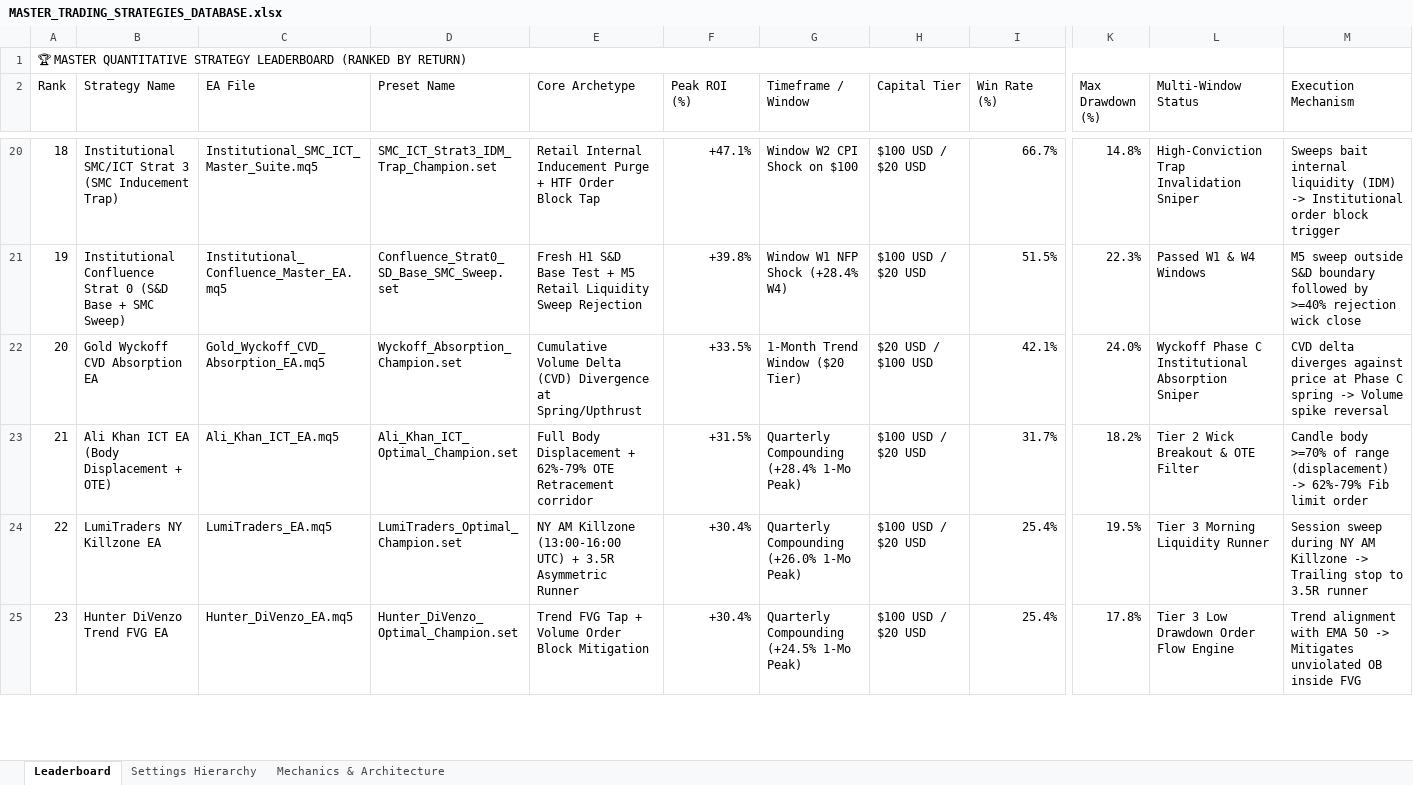
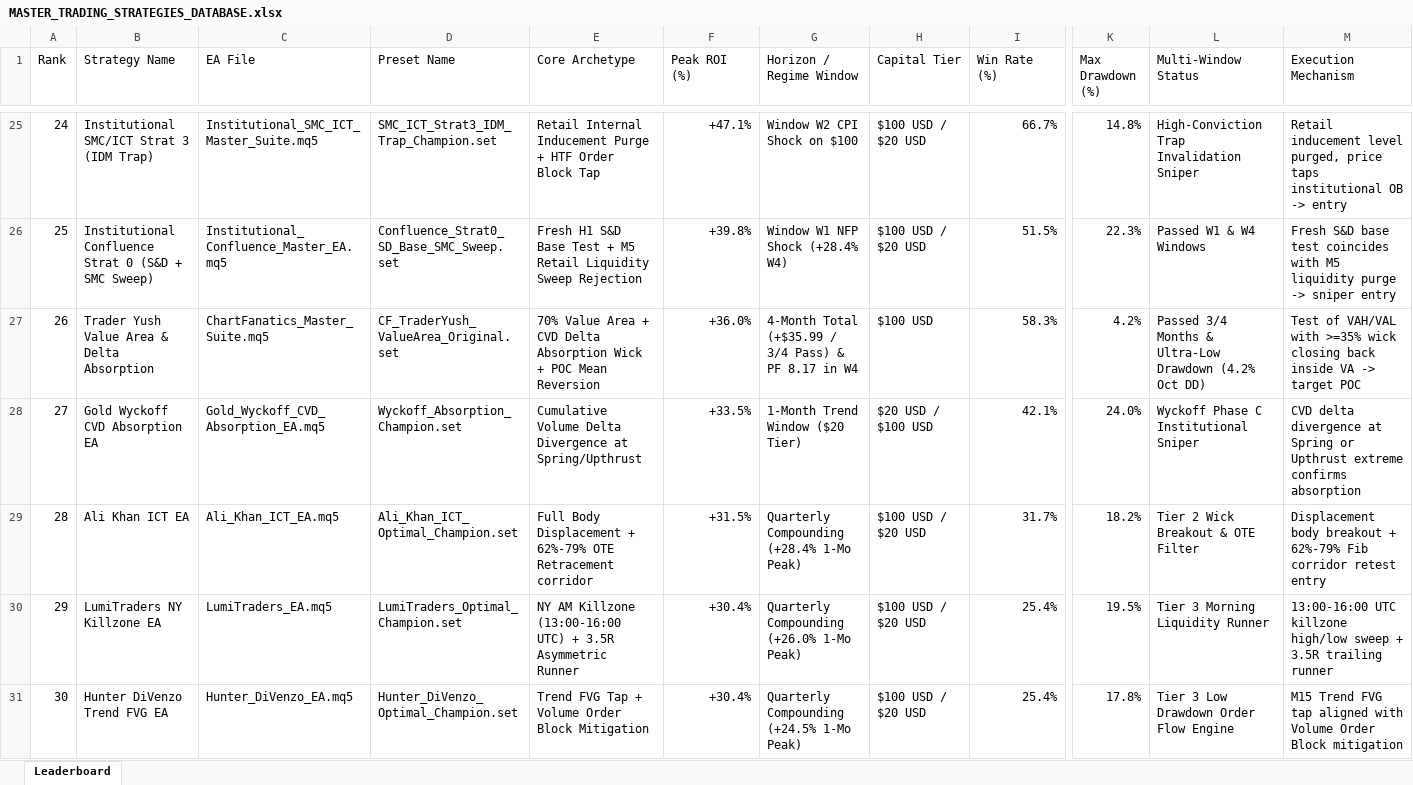
Before and after one commit to dchumari/Youtube-Traders, an Excel workbook: reports/MASTER_TRADING_STRATEGIES_DATABASE.xlsx, sheet Leaderboard, drawn as a sheet; only a part is shown, gaps mark what is left out; values as stored, in another font and other column widths than the file's, no cell formats; removed rows and columns are numbered as before the commit, all else as after; rows hold the shown columns only; the diff covers the shown part only; the diff names each change by its address in the sheet, - before the commit and + after, or states it on an @@ line.

Commit message:
feat(grand-master-hybrid): add Grand Master Hybrid EA, multi-horizon benchmarks, and update master database

```diff
--- a/reports/MASTER_TRADING_STRATEGIES_DATABASE.xlsx (sheet Leaderboard)
+++ b/reports/MASTER_TRADING_STRATEGIES_DATABASE.xlsx (sheet Leaderboard)
-sheet tab: Settings Hierarchy
-sheet tab: Mechanics & Architecture
-row 1: 🏆 MASTER QUANTITATIVE STRATEGY LEADERBOARD (RANKED BY RETURN)
-G1: Timeframe / Window
+G1: Horizon / Regime Window
@@ column A (Rank) renumbered from row 3 down @@
-B25 (Strategy Name): …Strat 3 (SMC Inducement Trap)
+B25 (Strategy Name): …Strat 3 (IDM Trap)
-M25 (Execution Mechanism): Sweeps bait internal liquidity (IDM) -> Institutional order block trigger
+M25 (Execution Mechanism): Retail inducement level purged, price taps institutional OB -> entry
-B26 (Strategy Name): …0 (S&D Base + SMC…
+B26 (Strategy Name): …0 (S&D + SMC…
-M26 (Execution Mechanism): M5 sweep outside S&D boundary followed by >=40% rejection wick close
+M26 (Execution Mechanism): Fresh S&D base test coincides with M5 liquidity purge -> sniper entry
+row 27: 26 | Trader Yush Value Area & Delta Absorption | ChartFanatics_Master_Suite.mq5 | CF_TraderYush_ValueArea_Original.set | 70% Value Area + CVD Delta Absorption Wick + POC Mean Reversion | +36.0% | 4-Month Total (+$35.99 / 3/4 Pass) & PF 8.17 in W4 | $100 USD | 58.3% | 4.2% | Passed 3/4 Months & Ultra-Low Drawdown (4.2% Oct DD) | Test of VAH/VAL with >=35% wick closing back inside VA -> target POC
-E28 (Core Archetype): …Volume Delta (CVD) Divergence at…
+E28 (Core Archetype): …Volume Delta Divergence at…
-L28 (Multi-Window Status): Wyckoff Phase C Institutional Absorption Sniper
+L28 (Multi-Window Status): Wyckoff Phase C Institutional Sniper
-M28 (Execution Mechanism): CVD delta diverges against price at Phase C spring -> Volume spike reversal
+M28 (Execution Mechanism): CVD delta divergence at Spring or Upthrust extreme confirms absorption
-B29 (Strategy Name): Ali Khan ICT EA (Body Displacement + OTE)
+B29 (Strategy Name): Ali Khan ICT EA
-M29 (Execution Mechanism): Candle body >=70% of range (displacement) -> 62%-79% Fib limit order
+M29 (Execution Mechanism): Displacement body breakout + 62%-79% Fib corridor retest entry
-M30 (Execution Mechanism): Session sweep during NY AM Killzone -> Trailing stop to 3.5R runner
+M30 (Execution Mechanism): 13:00-16:00 UTC killzone high/low sweep + 3.5R trailing runner
-M31 (Execution Mechanism): Trend alignment with EMA 50 -> Mitigates unviolated OB inside FVG
+M31 (Execution Mechanism): M15 Trend FVG tap aligned with Volume Order Block mitigation
```
Also changed, not shown: 8 added rows, 3 removed rows and 32 edited cells elsewhere in this sheet, cell formats, 12 other files.
